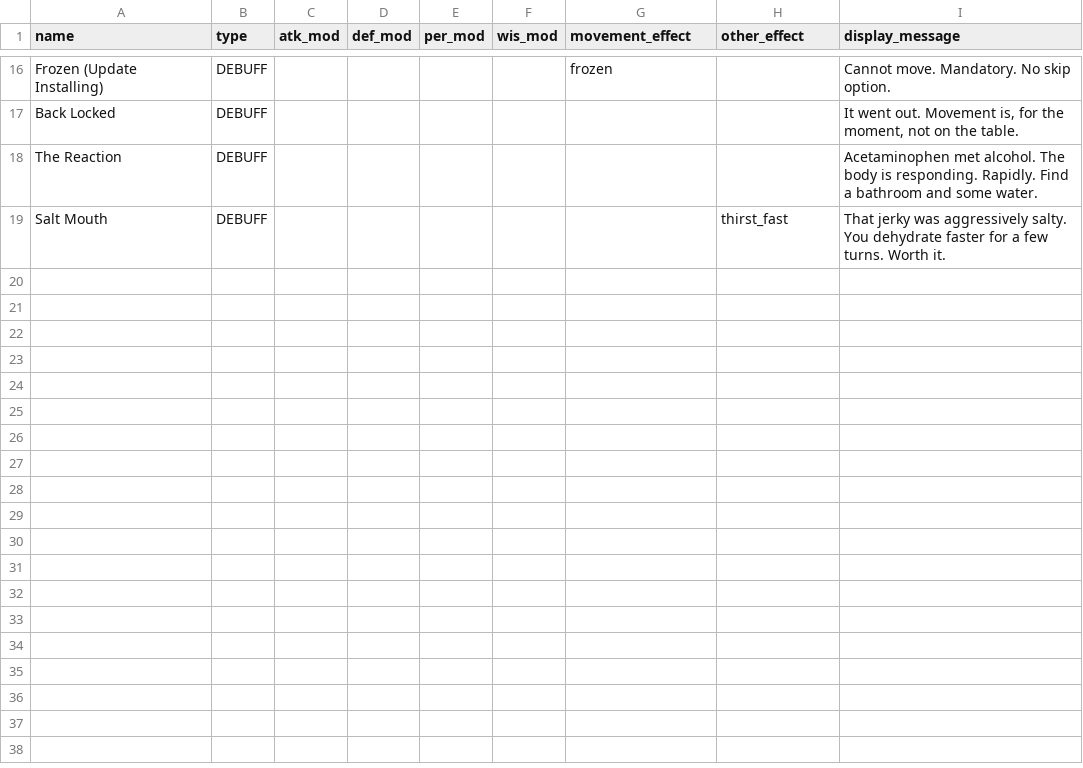
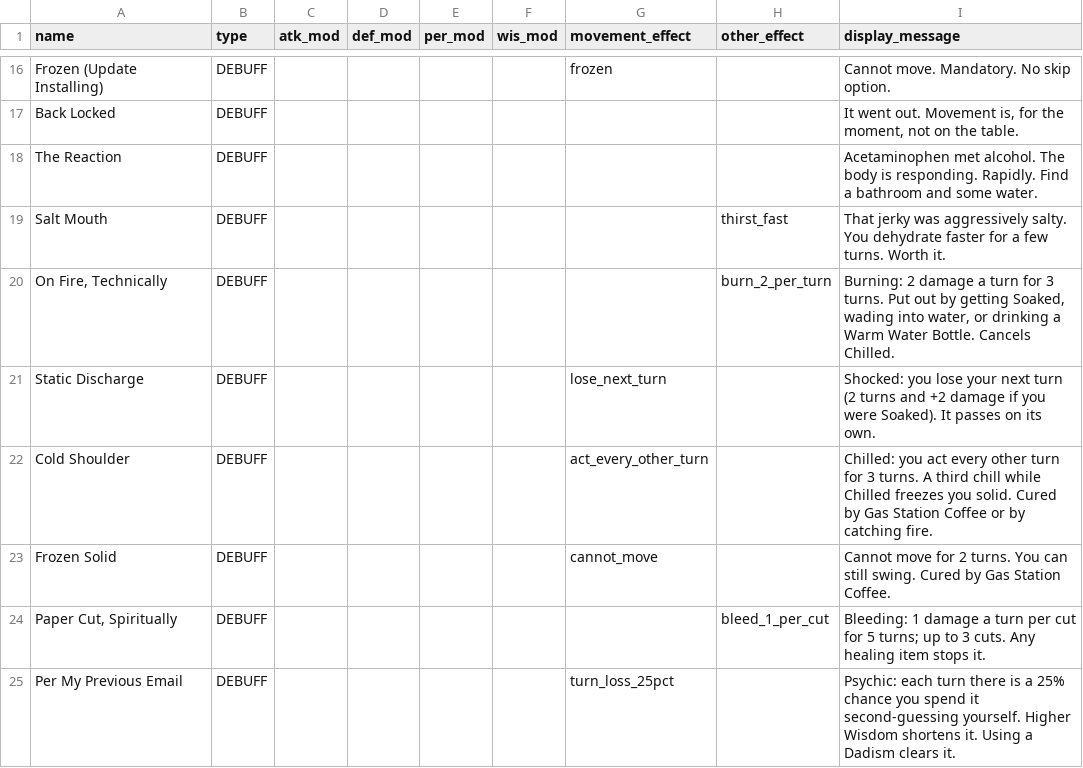
Before and after one commit to DrKBPainter/scattered-dad-adventures, a CSV file: data/csv/illnesses.csv, drawn as a sheet; only a part is shown, gaps mark what is left out.

Commit message:
MOB-41, MOB-52, MOB-69: Combine flash card, mod cards and fit rules, damage-type engine

```diff
--- a/data/csv/illnesses.csv
+++ b/data/csv/illnesses.csv
@@ -19 +19,7 @@ The Reaction,DEBUFF,,,,,,,Acetaminophen met alcohol. The body is responding. Rap
 Salt Mouth,DEBUFF,,,,,,thirst_fast,That jerky was aggressively salty. You dehydrate faster for a few turns. Worth it.
+"On Fire, Technically",DEBUFF,,,,,,burn_2_per_turn,"Burning: 2 damage a turn for 3 turns. Put out by getting Soaked, wading into water, or drinking a Warm Water Bottle. Cancels Chilled."
+Static Discharge,DEBUFF,,,,,lose_next_turn,,"Shocked: you lose your next turn (2 turns and +2 damage if you were Soaked). It passes on its own."
+Cold Shoulder,DEBUFF,,,,,act_every_other_turn,,"Chilled: you act every other turn for 3 turns. A third chill while Chilled freezes you solid. Cured by Gas Station Coffee or by catching fire."
+Frozen Solid,DEBUFF,,,,,cannot_move,,"Cannot move for 2 turns. You can still swing. Cured by Gas Station Coffee."
+"Paper Cut, Spiritually",DEBUFF,,,,,,bleed_1_per_cut,"Bleeding: 1 damage a turn per cut for 5 turns; up to 3 cuts. Any healing item stops it."
+Per My Previous Email,DEBUFF,,,,,turn_loss_25pct,,"Psychic: each turn there is a 25% chance you spend it second-guessing yourself. Higher Wisdom shortens it. Using a Dadism clears it."
```
Also changed, not shown: 4 other files.
